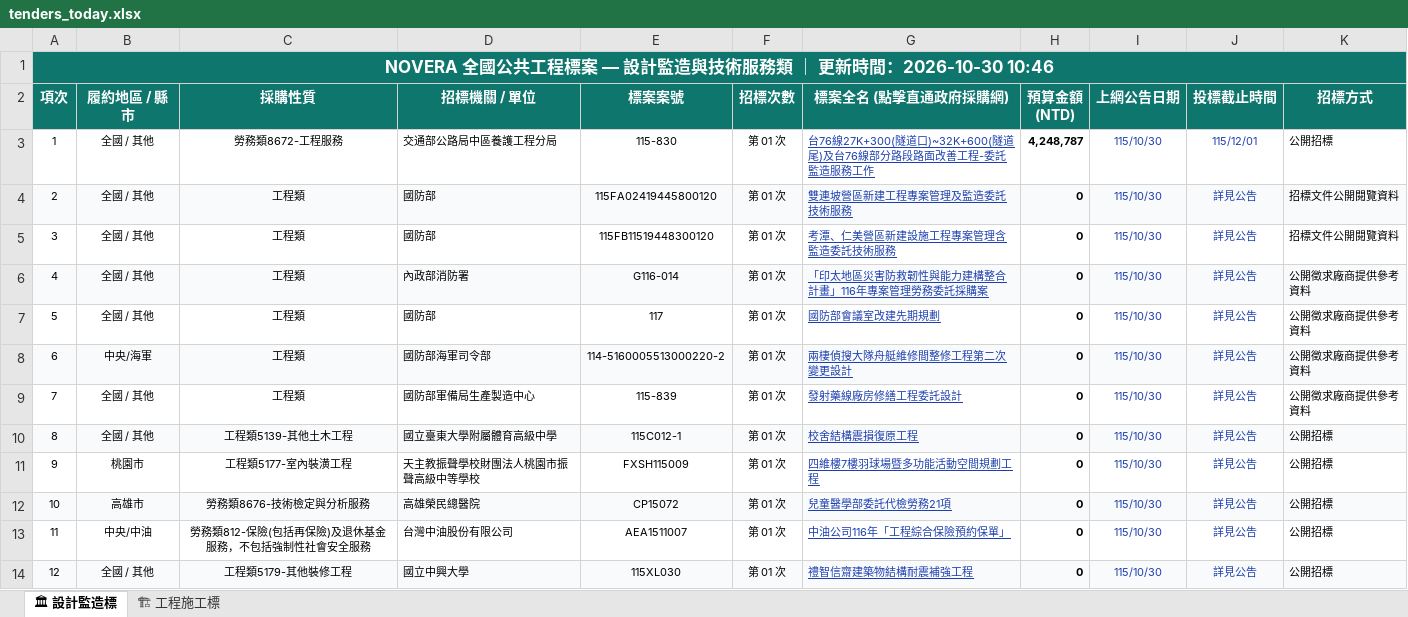
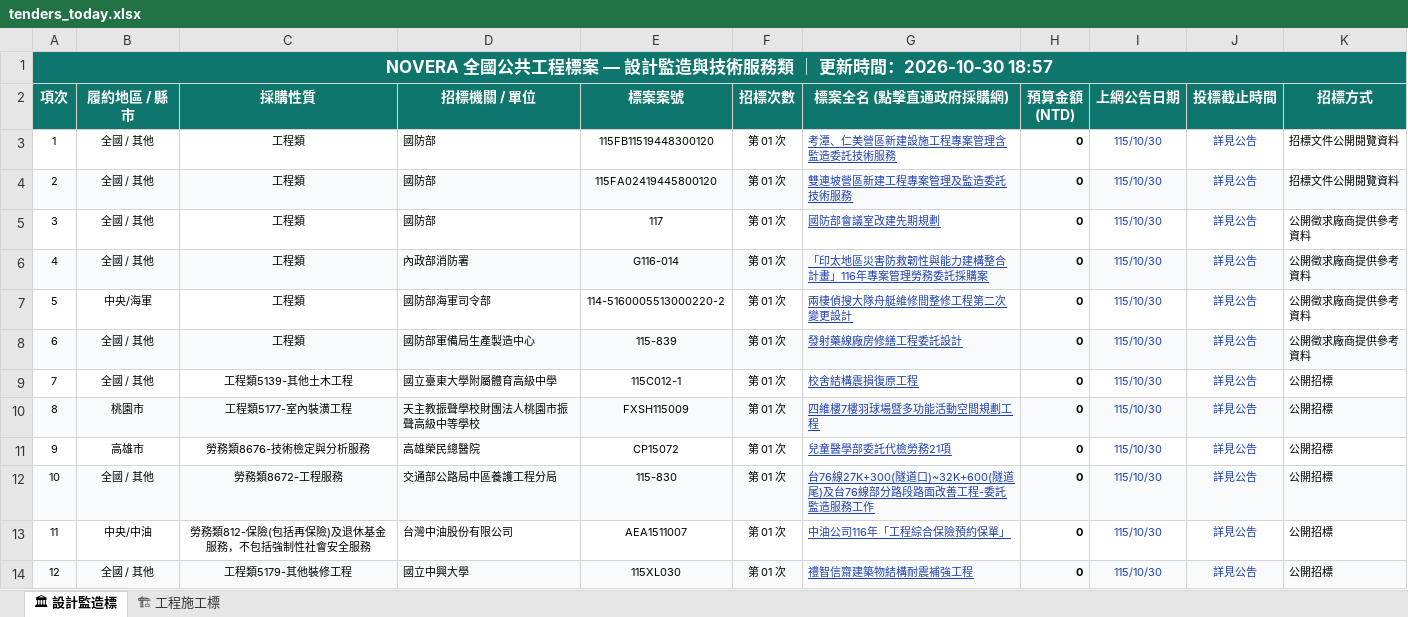
Before and after one commit to gardenai0222-a11y/gardenai0222-a11y.github.io, an Excel workbook: tenders_today.xlsx, sheet 🏛 設計監造標, drawn as a sheet; only a part is shown; values as stored, in another font and other column widths than the file's, no borders; removed rows and columns are numbered as before the commit, all else as after; the diff names each change by its address in the sheet, - before the commit and + after, or states it on an @@ line.

```diff
--- a/tenders_today.xlsx (sheet 🏛 設計監造標)
+++ b/tenders_today.xlsx (sheet 🏛 設計監造標)
@@ column A (項次) renumbered between rows 1 and 11 @@
-C3 (採購性質): 勞務類8672-工程服務
+C3 (採購性質): 工程類
-D3 (招標機關 / 單位): 交通部公路局中區養護工程分局
+D3 (招標機關 / 單位): 國防部
-E3 (標案案號): 115-830
+E3 (標案案號): 115FB11519448300120
-G3 (標案全名 (點擊直通政府採購網)): 台76線27K+300(隧道口)~32K+600(隧道尾)及台76線部分路段路面改善工程-委託監造服務工作
+G3 (標案全名 (點擊直通政府採購網)): 考潭、仁美營區新建設施工程專案管理含監造委託技術服務
-H3 (預算金額 (NTD)): 4,248,787
+H3 (預算金額 (NTD)): 0
-J3 (投標截止時間): 115/12/01
+J3 (投標截止時間): 詳見公告
-K3 (招標方式): 公開招標
+K3 (招標方式): 招標文件公開閱覽資料
-row 5: 3 | 全國 / 其他 | 工程類 | 國防部 | 115FB11519448300120 | 第 01 次 | 考潭、仁美營區新建設施工程專案管理含監造委託技術服務 | 0 | 115/10/30 | 詳見公告 | 招標文件公開閱覽資料
@@ row 7 moved to row 5: 3 @@
-A7:K7 fill: #F8FAFC
+A7:K7 fill: none
-A8:K8 fill: none
+A8:K8 fill: #F8FAFC
-A9:K9 fill: #F8FAFC
+A9:K9 fill: none
-A10:K10 fill: none
+A10:K10 fill: #F8FAFC
-A11:K11 fill: #F8FAFC
+A11:K11 fill: none
+row 12: 10 | 全國 / 其他 | 勞務類8672-工程服務 | 交通部公路局中區養護工程分局 | 115-830 | 第 01 次 | 台76線27K+300(隧道口)~32K+600(隧道尾)及台76線部分路段路面改善工程-委託監造服務工作 | 0 | 115/10/30 | 詳見公告 | 公開招標
```
Also changed, not shown: sheet 🏗 工程施工標, 今日政府電子採購網.xlsx, 2 other files.
